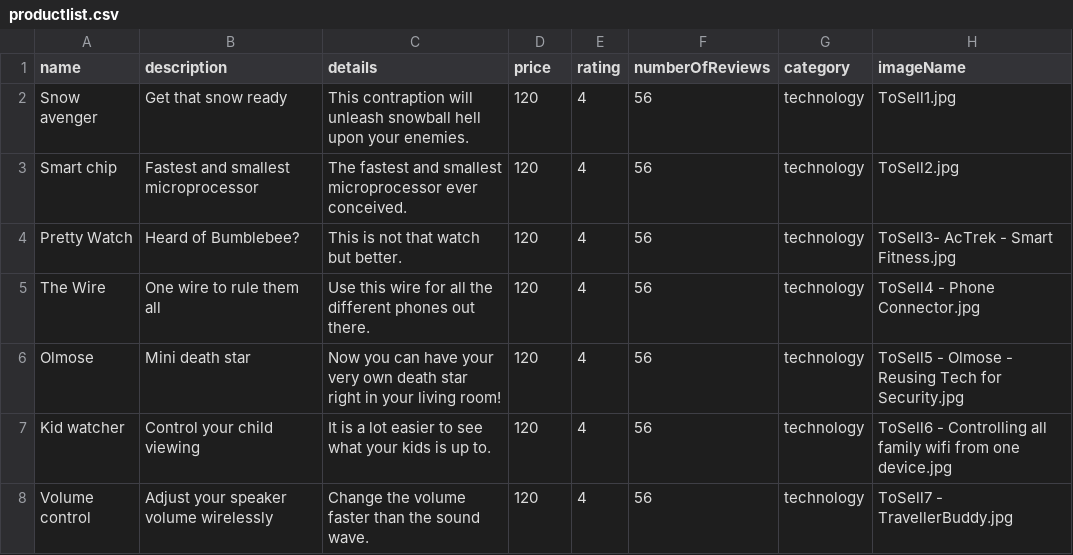
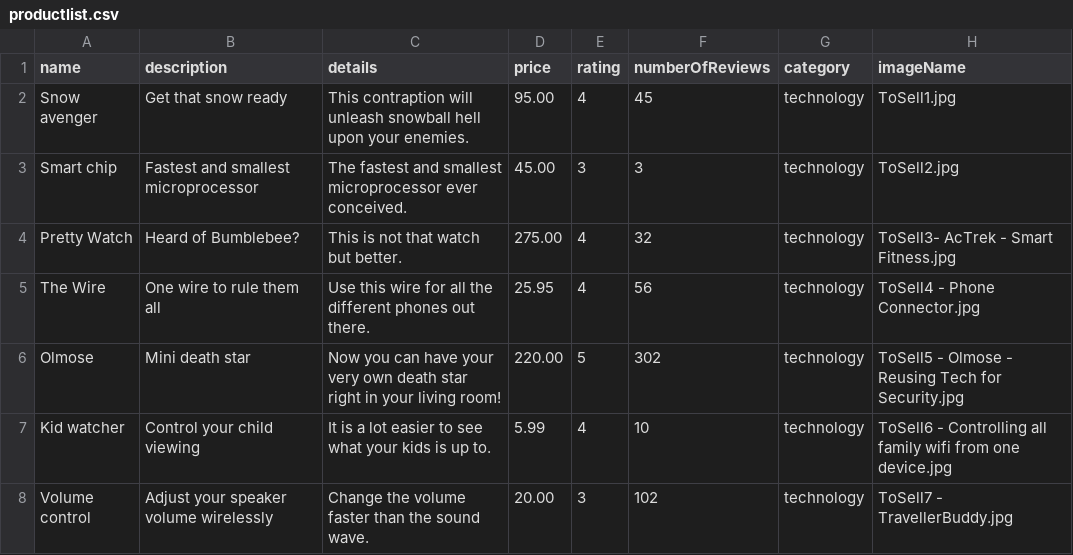
Before and after one commit to hadios/StopHackRoll, a CSV file: techroot/scripts/productlist.csv, drawn as a sheet.

Commit message:
Update product populate file script

```diff
--- a/techroot/scripts/productlist.csv
+++ b/techroot/scripts/productlist.csv
@@ -1,8 +1,8 @@
 name, description, details, price, rating, numberOfReviews, category, imageName
-Snow avenger, Get that snow ready, This contraption will unleash snowball hell upon your enemies., 120, 4, 56, technology, ToSell1.jpg
-Smart chip, Fastest and smallest microprocessor, The fastest and smallest microprocessor ever conceived., 120, 4, 56, technology, ToSell2.jpg
-Pretty Watch, Heard of Bumblebee?, This is not that watch but better., 120, 4, 56, technology, ToSell3- AcTrek - Smart Fitness.jpg
-The Wire, One wire to rule them all, Use this wire for all the different phones out there., 120, 4, 56, technology, ToSell4 - Phone Connector.jpg
-Olmose, Mini death star, Now you can have your very own death star right in your living room!, 120, 4, 56, technology, ToSell5 - Olmose - Reusing Tech for Security.jpg
-Kid watcher, Control your child viewing, It is a lot easier to see what your kids is up to., 120, 4, 56, technology, ToSell6 - Controlling all family wifi from one device.jpg
-Volume control, Adjust your speaker volume wirelessly, Change the volume faster than the sound wave., 120, 4, 56, technology, ToSell7 - TravellerBuddy.jpg
+Snow avenger, Get that snow ready, This contraption will unleash snowball hell upon your enemies., 95.00, 4, 45, technology, ToSell1.jpg
+Smart chip, Fastest and smallest microprocessor, The fastest and smallest microprocessor ever conceived., 45.00, 3, 3, technology, ToSell2.jpg
+Pretty Watch, Heard of Bumblebee?, This is not that watch but better., 275.00, 4, 32, technology, ToSell3- AcTrek - Smart Fitness.jpg
+The Wire, One wire to rule them all, Use this wire for all the different phones out there., 25.95, 4, 56, technology, ToSell4 - Phone Connector.jpg
+Olmose, Mini death star, Now you can have your very own death star right in your living room!, 220.00, 5, 302, technology, ToSell5 - Olmose - Reusing Tech for Security.jpg
+Kid watcher, Control your child viewing, It is a lot easier to see what your kids is up to., 5.99, 4, 10, technology, ToSell6 - Controlling all family wifi from one device.jpg
+Volume control, Adjust your speaker volume wirelessly, Change the volume faster than the sound wave., 20.00, 3, 102, technology, ToSell7 - TravellerBuddy.jpg
```
